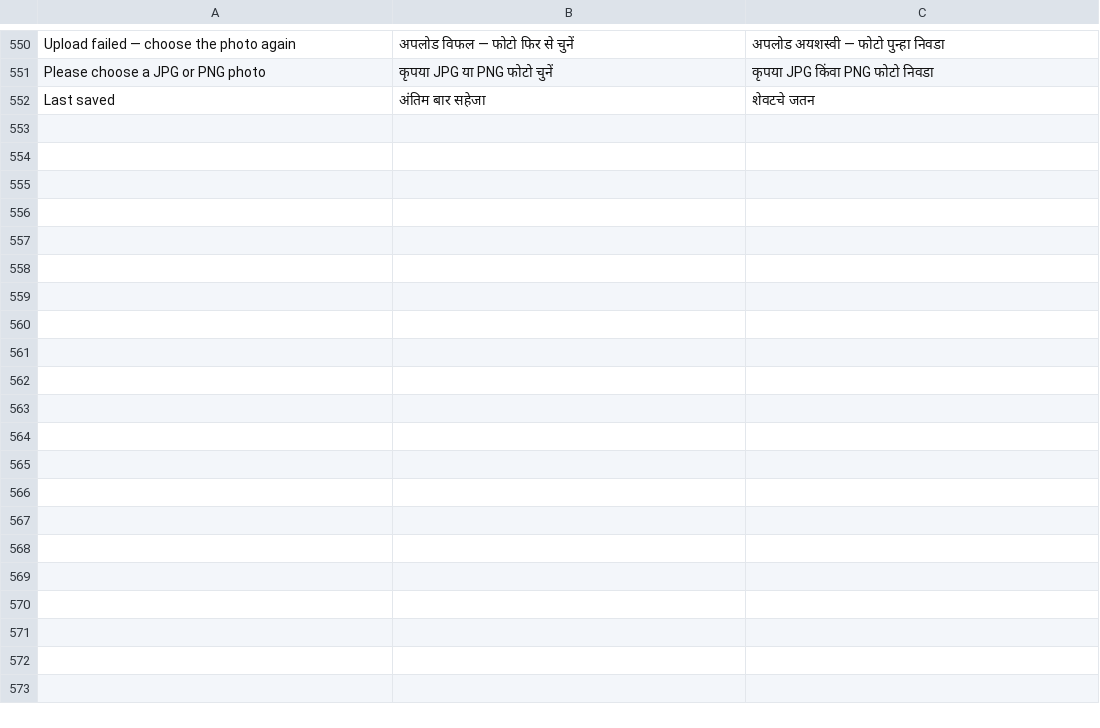
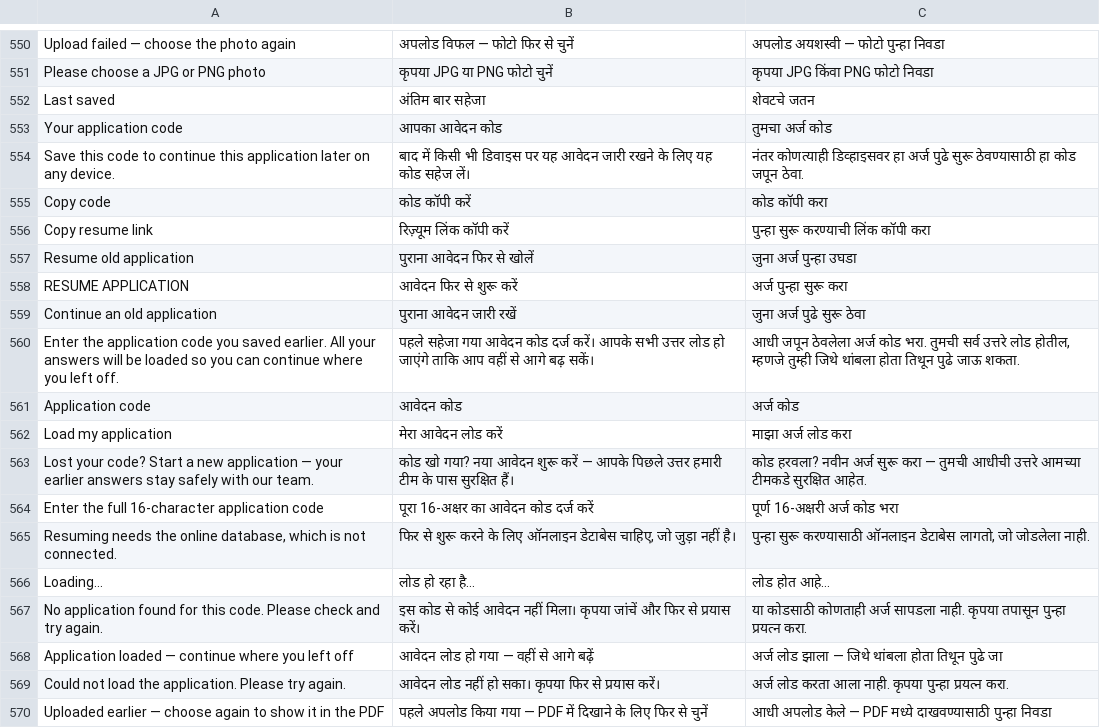
Before and after one commit to anuragmanisonkar87-maker/medidpr-pro, a TSV file: i18n.tsv, drawn as a sheet; only a part is shown, gaps mark what is left out.

```diff
--- a/i18n.tsv
+++ b/i18n.tsv
@@ -552 +552,19 @@ Please choose a JPG or PNG photo	कृपया JPG या PNG फोटो च
 Last saved	अंतिम बार सहेजा	शेवटचे जतन
+Your application code	आपका आवेदन कोड	तुमचा अर्ज कोड
+Save this code to continue this application later on any device.	बाद में किसी भी डिवाइस पर यह आवेदन जारी रखने के लिए यह कोड सहेज लें।	नंतर कोणत्याही डिव्हाइसवर हा अर्ज पुढे सुरू ठेवण्यासाठी हा कोड जपून ठेवा.
+Copy code	कोड कॉपी करें	कोड कॉपी करा
+Copy resume link	रिज़्यूम लिंक कॉपी करें	पुन्हा सुरू करण्याची लिंक कॉपी करा
+Resume old application	पुराना आवेदन फिर से खोलें	जुना अर्ज पुन्हा उघडा
+RESUME APPLICATION	आवेदन फिर से शुरू करें	अर्ज पुन्हा सुरू करा
+Continue an old application	पुराना आवेदन जारी रखें	जुना अर्ज पुढे सुरू ठेवा
+Enter the application code you saved earlier. All your answers will be loaded so you can continue where you left off.	पहले सहेजा गया आवेदन कोड दर्ज करें। आपके सभी उत्तर लोड हो जाएंगे ताकि आप वहीं से आगे बढ़ सकें।	आधी जपून ठेवलेला अर्ज कोड भरा. तुमची सर्व उत्तरे लोड होतील, म्हणजे तुम्ही जिथे थांबला होता तिथून पुढे जाऊ शकता.
+Application code	आवेदन कोड	अर्ज कोड
+Load my application	मेरा आवेदन लोड करें	माझा अर्ज लोड करा
+Lost your code? Start a new application — your earlier answers stay safely with our team.	कोड खो गया? नया आवेदन शुरू करें — आपके पिछले उत्तर हमारी टीम के पास सुरक्षित हैं।	कोड हरवला? नवीन अर्ज सुरू करा — तुमची आधीची उत्तरे आमच्या टीमकडे सुरक्षित आहेत.
+Enter the full 16-character application code	पूरा 16-अक्षर का आवेदन कोड दर्ज करें	पूर्ण 16-अक्षरी अर्ज कोड भरा
+Resuming needs the online database, which is not connected.	फिर से शुरू करने के लिए ऑनलाइन डेटाबेस चाहिए, जो जुड़ा नहीं है।	पुन्हा सुरू करण्यासाठी ऑनलाइन डेटाबेस लागतो, जो जोडलेला नाही.
+Loading…	लोड हो रहा है…	लोड होत आहे…
+No application found for this code. Please check and try again.	इस कोड से कोई आवेदन नहीं मिला। कृपया जांचें और फिर से प्रयास करें।	या कोडसाठी कोणताही अर्ज सापडला नाही. कृपया तपासून पुन्हा प्रयत्न करा.
+Application loaded — continue where you left off	आवेदन लोड हो गया — वहीं से आगे बढ़ें	अर्ज लोड झाला — जिथे थांबला होता तिथून पुढे जा
+Could not load the application. Please try again.	आवेदन लोड नहीं हो सका। कृपया फिर से प्रयास करें।	अर्ज लोड करता आला नाही. कृपया पुन्हा प्रयत्न करा.
+Uploaded earlier — choose again to show it in the PDF	पहले अपलोड किया गया — PDF में दिखाने के लिए फिर से चुनें	आधी अपलोड केले — PDF मध्ये दाखवण्यासाठी पुन्हा निवडा
```
Also changed, not shown: 4 other files.
